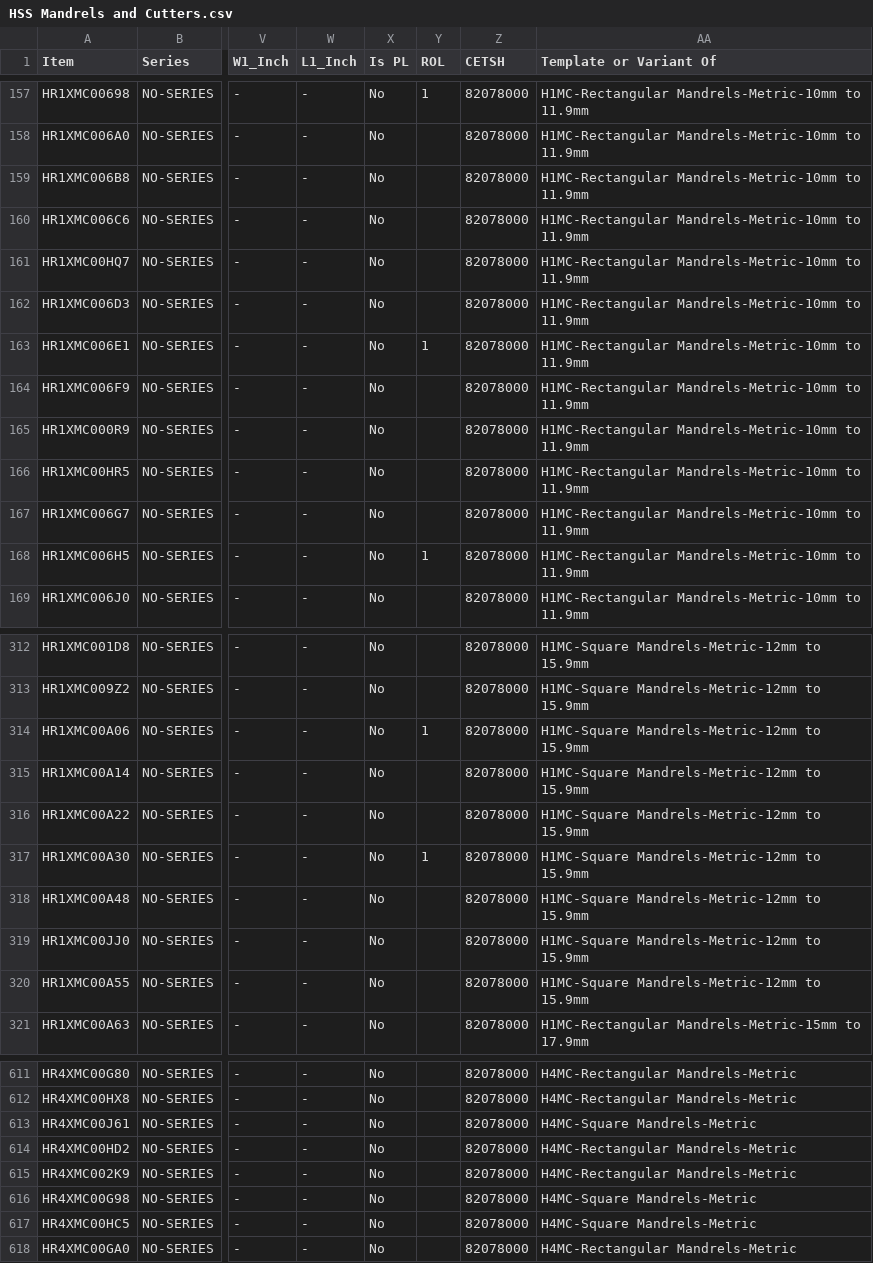
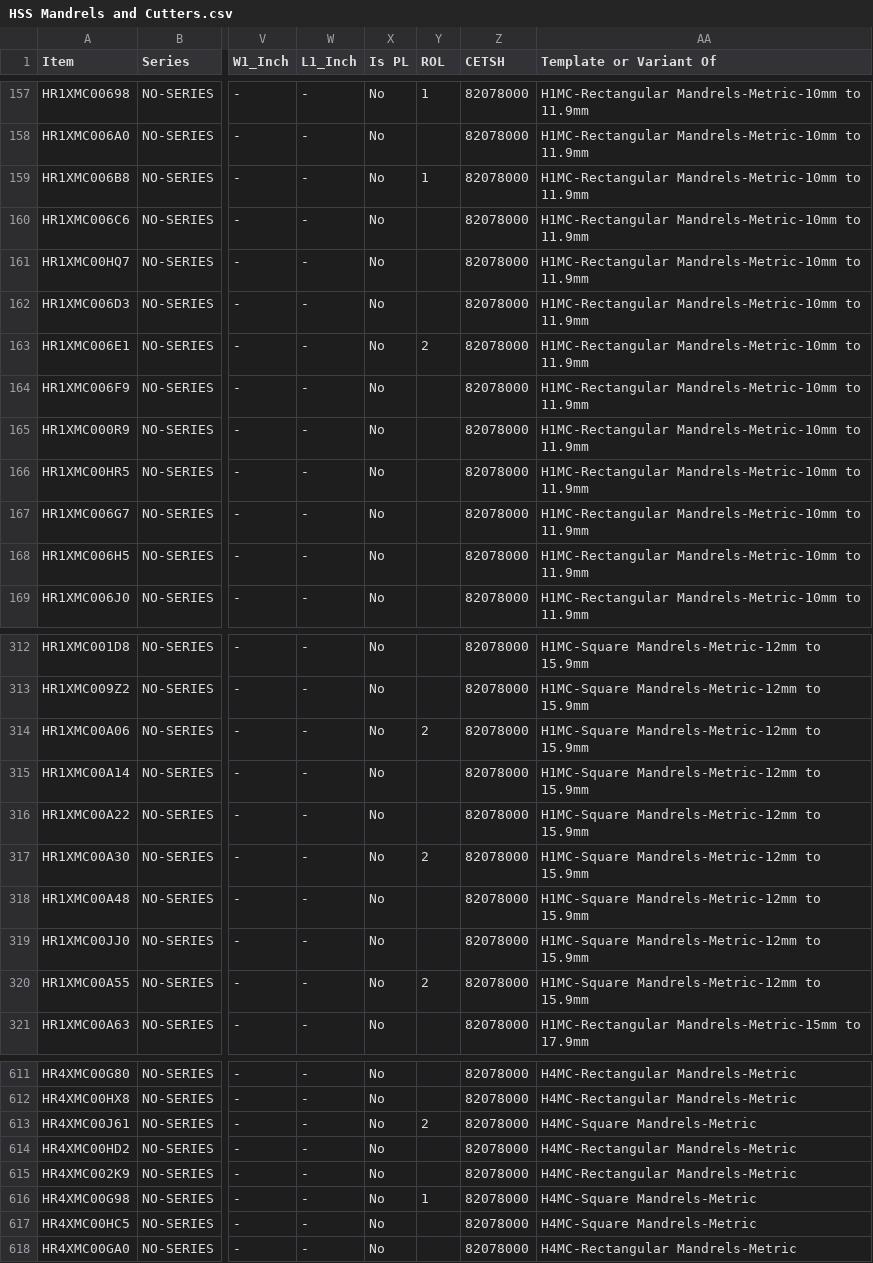
Before and after one commit to rigpl-all/rigpl_data, a CSV file: item_master/HSS Mandrels and Cutters.csv, drawn as a sheet; only a part is shown, gaps mark what is left out; the diff covers the shown part only; the diff names each change by its address in the sheet, - before the commit and + after, or states it on an @@ line.

Commit message:
Updated ROL for HSS Mandrels

```diff
--- a/item_master/HSS Mandrels and Cutters.csv
+++ b/item_master/HSS Mandrels and Cutters.csv
-Y159 (ROL): (empty)
+Y159 (ROL): 1
-Y163 (ROL): 1
+Y163 (ROL): 2
-Y168 (ROL): 1
+Y168 (ROL): (empty)
-Y314 (ROL): 1
+Y314 (ROL): 2
-Y317 (ROL): 1
+Y317 (ROL): 2
-Y320 (ROL): (empty)
+Y320 (ROL): 2
-Y613 (ROL): (empty)
+Y613 (ROL): 2
-Y616 (ROL): (empty)
+Y616 (ROL): 1
```
Also changed, not shown: 8 edited cells elsewhere in this file.
